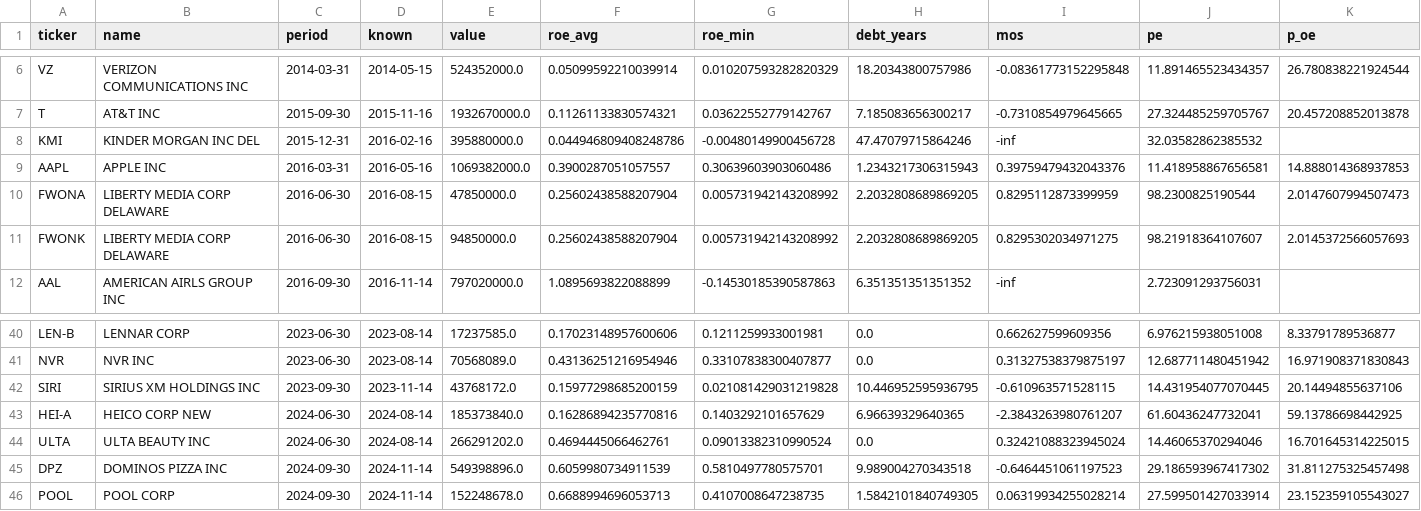
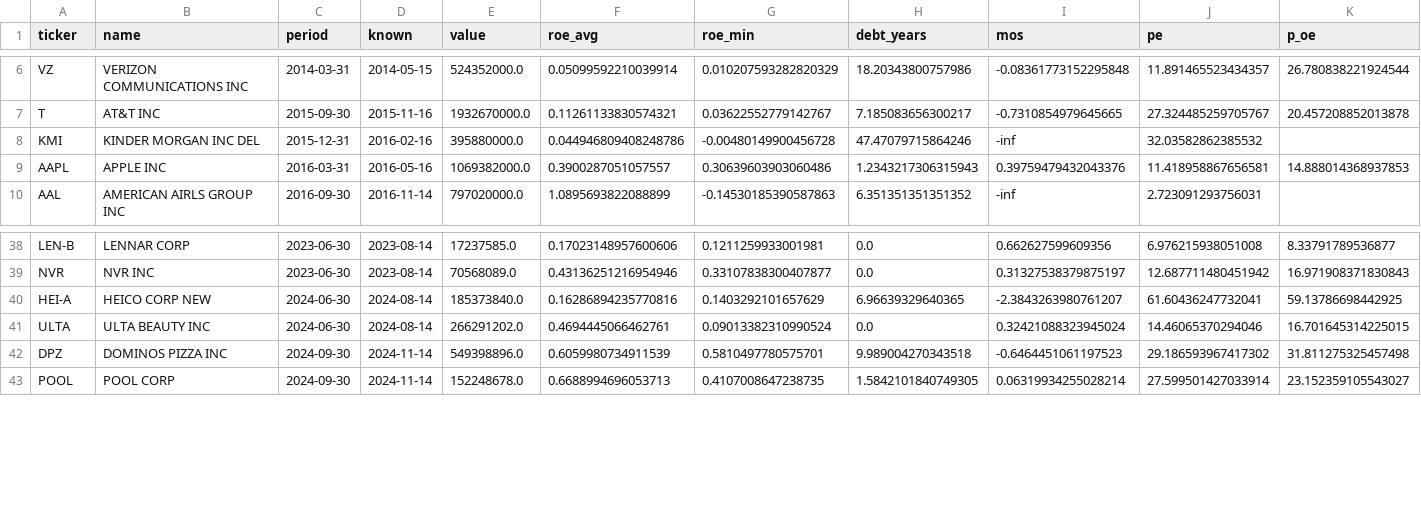
Before and after one commit to Stevehahahahah/resposItory, a CSV file: buffett_backtest/results/berkshire_buys_metrics.csv, drawn as a sheet; only a part is shown, gaps mark what is left out; rows hold the shown columns only; the diff names each change by its address in the sheet, - before the commit and + after, or states it on an @@ line.

```diff
--- a/buffett_backtest/results/berkshire_buys_metrics.csv
+++ b/buffett_backtest/results/berkshire_buys_metrics.csv
-row 10: FWONA | LIBERTY MEDIA CORP DELAWARE | 2016-06-30 | 2016-08-15 | 47850000.0 | 0.25602438588207904 | 0.005731942143208992 | 2.2032808689869205 | 0.8295112873399959 | 98.2300825190544 | 2.0147607994507473
-row 11: FWONK | LIBERTY MEDIA CORP DELAWARE | 2016-06-30 | 2016-08-15 | 94850000.0 | 0.25602438588207904 | 0.005731942143208992 | 2.2032808689869205 | 0.8295302034971275 | 98.21918364107607 | 2.0145372566057693
-row 42: SIRI | SIRIUS XM HOLDINGS INC | 2023-09-30 | 2023-11-14 | 43768172.0 | 0.15977298685200159 | 0.021081429031219828 | 10.446952595936795 | -0.610963571528115 | 14.431954077070445 | 20.14494855637106
```
Also changed, not shown: 24 other files.
